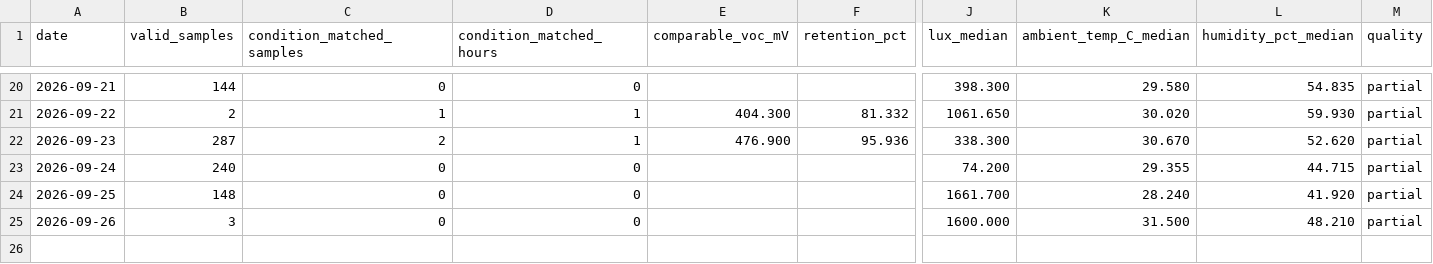
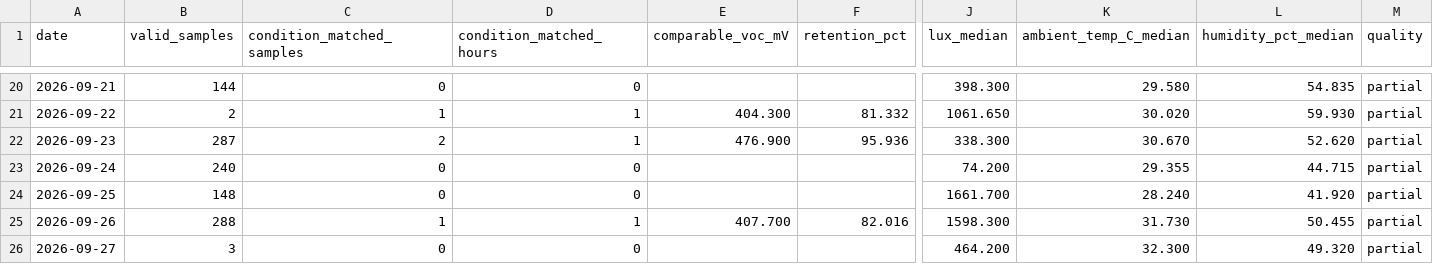
Before and after one commit to weiweiweiopen/solar-oracle-walkman, a CSV file: site/data/green_proofs_are_not_always_about_tax_write-offs_1/daily.csv, drawn as a sheet; only a part is shown, gaps mark what is left out; rows hold the shown columns only; the diff names each change by its address in the sheet, - before the commit and + after, or states it on an @@ line.

Commit message:
data: update DSSC snapshot 2026-09-27

```diff
--- a/site/data/green_proofs_are_not_always_about_tax_write-offs_1/daily.csv
+++ b/site/data/green_proofs_are_not_always_about_tax_write-offs_1/daily.csv
-B25 (valid_samples): 3
+B25 (valid_samples): 288
-C25 (condition_matched_samples): 0
+C25 (condition_matched_samples): 1
-D25 (condition_matched_hours): 0
+D25 (condition_matched_hours): 1
-E25 (comparable_voc_mV): (empty)
+E25 (comparable_voc_mV): 407.700
-F25 (retention_pct): (empty)
+F25 (retention_pct): 82.016
-J25 (lux_median): 1600.000
+J25 (lux_median): 1598.300
-K25 (ambient_temp_C_median): 31.500
+K25 (ambient_temp_C_median): 31.730
-L25 (humidity_pct_median): 48.210
+L25 (humidity_pct_median): 50.455
+row 26: 2026-09-27 | 3 | 0 | 0 |  |  | 464.200 | 32.300 | 49.320 | partial
```
Also changed, not shown: 2 other files.
